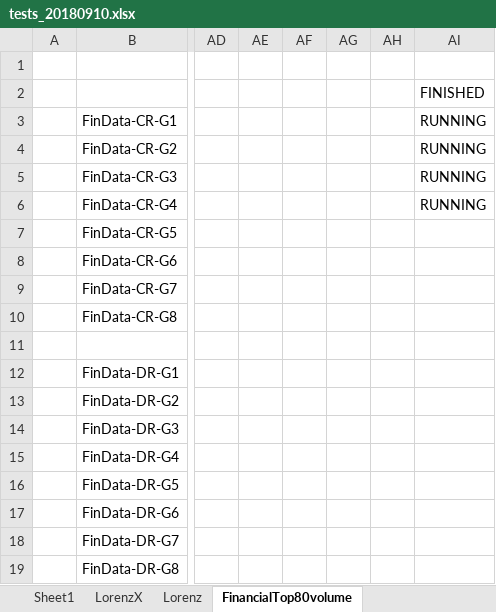
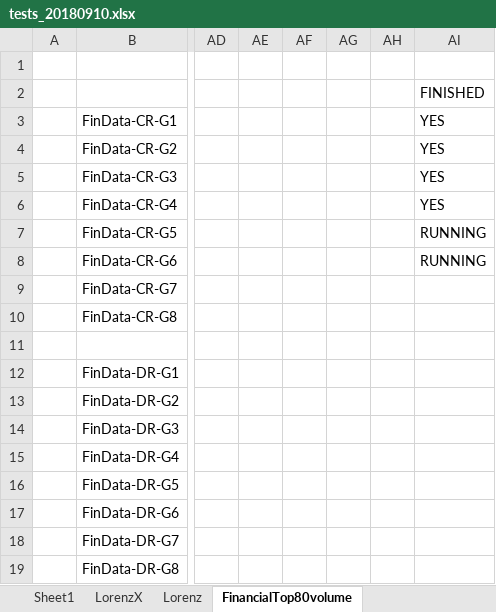
Before and after one commit to Dosann/Time-series-autoregressive-prediction, an Excel workbook: demo/tests_20180910.xlsx, sheet FinancialTop80volume, drawn as a sheet; only a part is shown, gaps mark what is left out; values as stored, in another font and other column widths than the file's, no borders; the diff names each change by its address in the sheet, - before the commit and + after, or states it on an @@ line.

Commit message:
1. add fit_generator mode 2. add SequentialRandomChannelDataFeeder now we can training nn with financial data randomly extracted from raw data

```diff
--- a/demo/tests_20180910.xlsx (sheet FinancialTop80volume)
+++ b/demo/tests_20180910.xlsx (sheet FinancialTop80volume)
-AI3:AI6 (FINISHED): RUNNING
+AI3:AI6 (FINISHED): YES
-AI7:AI8 (FINISHED): (empty)
+AI7:AI8 (FINISHED): RUNNING
```
Also changed, not shown: sheet LorenzX, other sheet tabs, 17 other files.
